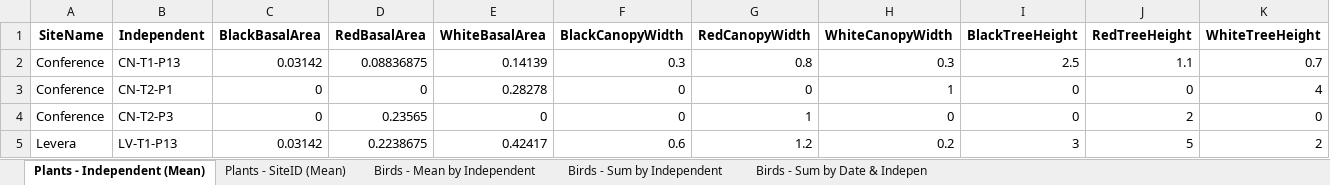
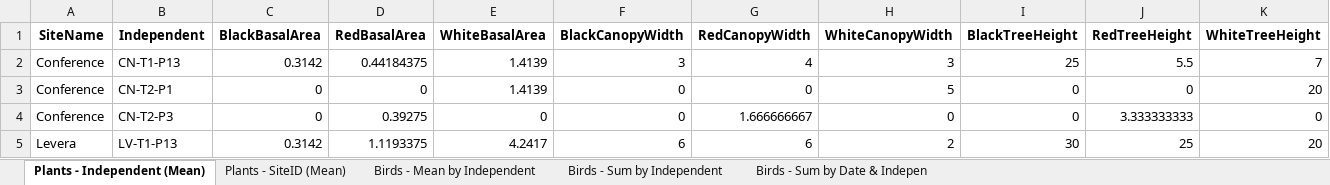
Before and after one commit to Gaea-Conservation-Network/birds_grenada_mangroves, an Excel workbook: data/DataFromCongruenceAnalyses.xlsx, sheet Plants - Independent (Mean), drawn as a sheet; only a part is shown; values as stored, in another font and other column widths than the file's, no borders; the diff covers the shown part only; the diff names each change by its address in the sheet, - before the commit and + after, or states it on an @@ line.

Commit message:
plant stuff
plant analyses

```diff
--- a/data/DataFromCongruenceAnalyses.xlsx (sheet Plants - Independent (Mean))
+++ b/data/DataFromCongruenceAnalyses.xlsx (sheet Plants - Independent (Mean))
-C2 (BlackBasalArea): 0.03142
+C2 (BlackBasalArea): 0.3142
-D2 (RedBasalArea): 0.08836875
+D2 (RedBasalArea): 0.44184375
-E2 (WhiteBasalArea): 0.14139
+E2 (WhiteBasalArea): 1.4139
-F2 (BlackCanopyWidth): 0.3
+F2 (BlackCanopyWidth): 3
-G2 (RedCanopyWidth): 0.8
+G2 (RedCanopyWidth): 4
-H2 (WhiteCanopyWidth): 0.3
+H2 (WhiteCanopyWidth): 3
-I2 (BlackTreeHeight): 2.5
+I2 (BlackTreeHeight): 25
-J2 (RedTreeHeight): 1.1
+J2 (RedTreeHeight): 5.5
-K2 (WhiteTreeHeight): 0.7
+K2 (WhiteTreeHeight): 7
-E3 (WhiteBasalArea): 0.28278
+E3 (WhiteBasalArea): 1.4139
-H3 (WhiteCanopyWidth): 1
+H3 (WhiteCanopyWidth): 5
-K3 (WhiteTreeHeight): 4
+K3 (WhiteTreeHeight): 20
-D4 (RedBasalArea): 0.23565
+D4 (RedBasalArea): 0.39275
-G4 (RedCanopyWidth): 1
+G4 (RedCanopyWidth): 1.666666667
-J4 (RedTreeHeight): 2
+J4 (RedTreeHeight): 3.333333333
-C5 (BlackBasalArea): 0.03142
+C5 (BlackBasalArea): 0.3142
-D5 (RedBasalArea): 0.2238675
+D5 (RedBasalArea): 1.1193375
-E5 (WhiteBasalArea): 0.42417
+E5 (WhiteBasalArea): 4.2417
-F5 (BlackCanopyWidth): 0.6
+F5 (BlackCanopyWidth): 6
-G5 (RedCanopyWidth): 1.2
+G5 (RedCanopyWidth): 6
-H5 (WhiteCanopyWidth): 0.2
+H5 (WhiteCanopyWidth): 2
-I5 (BlackTreeHeight): 3
+I5 (BlackTreeHeight): 30
-J5 (RedTreeHeight): 5
+J5 (RedTreeHeight): 25
-K5 (WhiteTreeHeight): 2
+K5 (WhiteTreeHeight): 20
```
Also changed, not shown: 72 edited cells elsewhere in this sheet, sheet Plants - SiteID (Mean), 39 other files.
